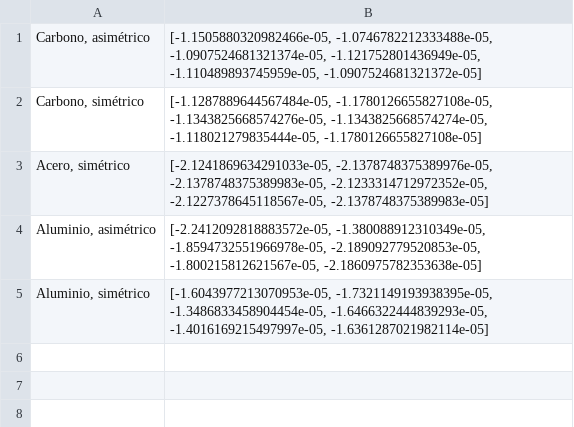
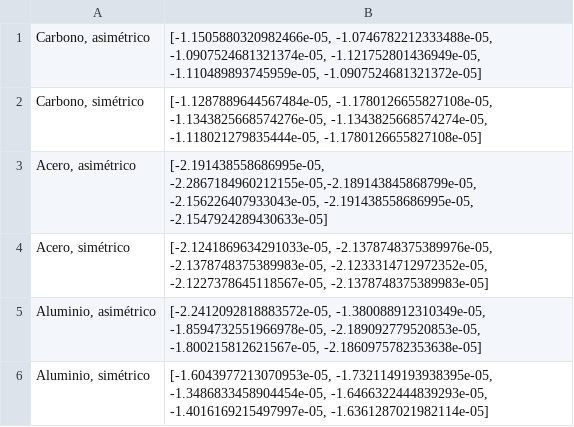
Before and after one commit to temisAP/SHM_OBR, a CSV file: 5_Curing/UTILS.csv, drawn as a sheet.

```diff
--- a/5_Curing/UTILS.csv
+++ b/5_Curing/UTILS.csv
@@ -2,2 +2,3 @@
 "Carbono, simétrico","[-1.1287889644567484e-05, -1.1780126655827108e-05, -1.1343825668574276e-05, -1.1343825668574274e-05, -1.118021279835444e-05, -1.1780126655827108e-05]"
+"Acero, asimétrico","[-2.191438558686995e-05, -2.2867184960212155e-05,-2.189143845868799e-05, -2.156226407933043e-05, -2.191438558686995e-05, -2.1547924289430633e-05]"
 "Acero, simétrico","[-2.1241869634291033e-05, -2.1378748375389976e-05, -2.1378748375389983e-05, -2.1233314712972352e-05, -2.1227378645118567e-05, -2.1378748375389983e-05]"
```
Also changed, not shown: 4 other files.
